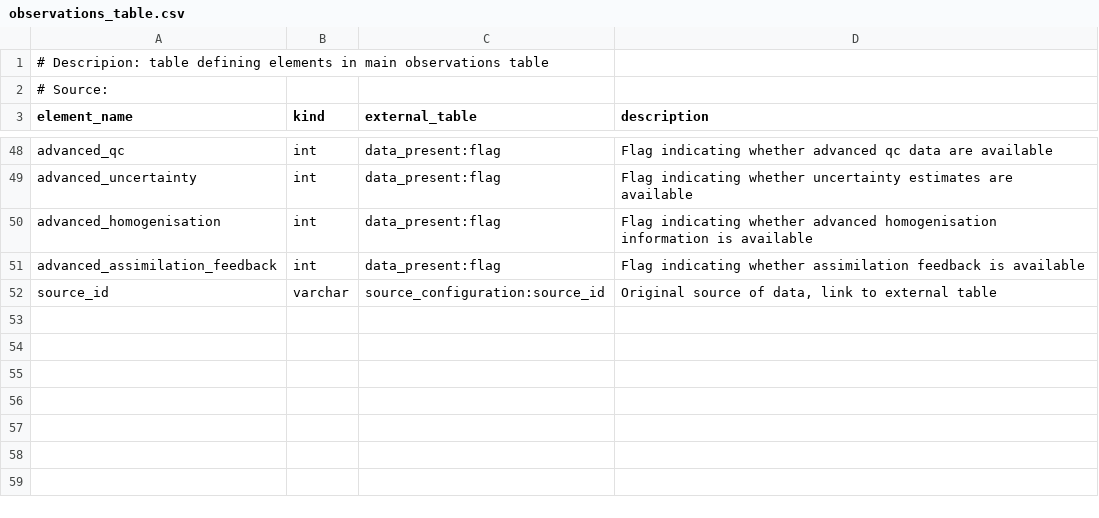
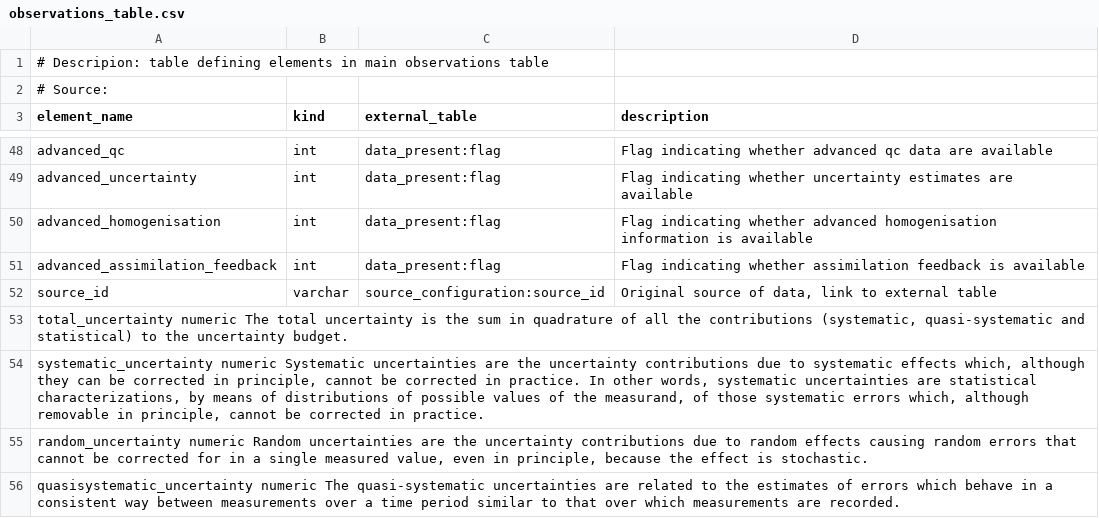
Before and after one commit to glamod/common_data_model, a CSV file: table_definitions/observations_table.csv, drawn as a sheet; only a part is shown, gaps mark what is left out; the diff names each change by its address in the sheet, - before the commit and + after, or states it on an @@ line.

Commit message:
add uncertainty variables to the observation table, add era5 precipitable water from GNSS

```diff
--- a/table_definitions/observations_table.csv
+++ b/table_definitions/observations_table.csv
+row 53: total_uncertainty numeric The total uncertainty is the sum in quadrature of all the contributions (systematic, quasi-systematic and statistical) to the uncertainty budget.
+row 54: systematic_uncertainty numeric Systematic uncertainties are the uncertainty contributions due to systematic effects which, although they can be corrected in principle, cannot be corrected in practice. In other words, systematic uncertainties are statistical characterizations, by means of distributions of possible values of the measurand, of those systematic errors which, although removable in principle, cannot be corrected in practice.
+row 55: random_uncertainty numeric Random uncertainties are the uncertainty contributions due to random effects causing random errors that cannot be corrected for in a single measured value, even in principle, because the effect is stochastic.
+row 56: quasisystematic_uncertainty numeric The quasi-systematic uncertainties are related to the estimates of errors which behave in a consistent way between measurements over a time period similar to that over which measurements are recorded.
```
Also changed, not shown: 1 other file.
